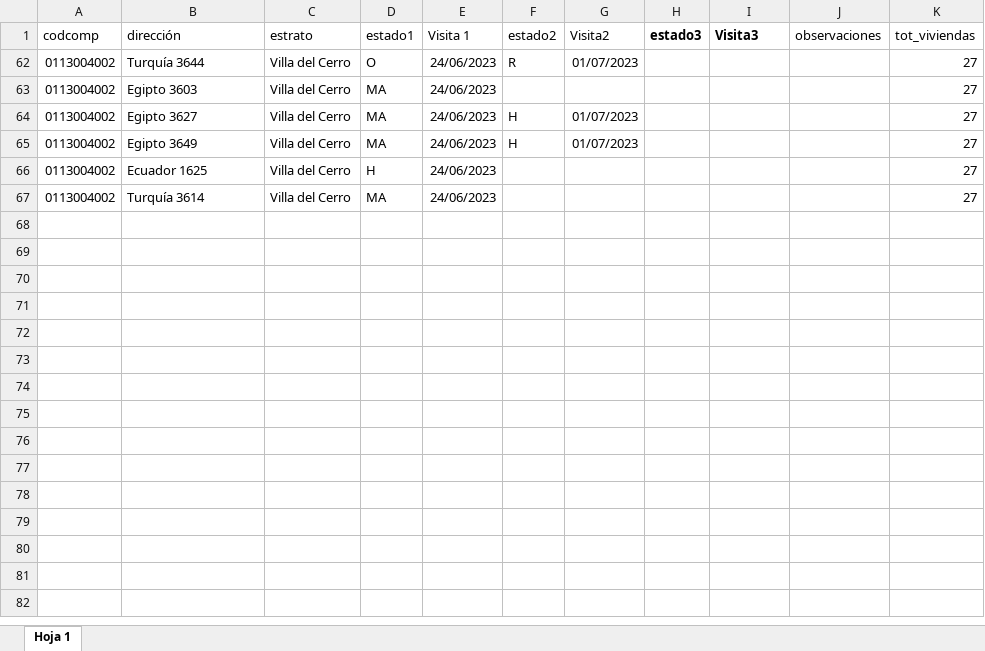
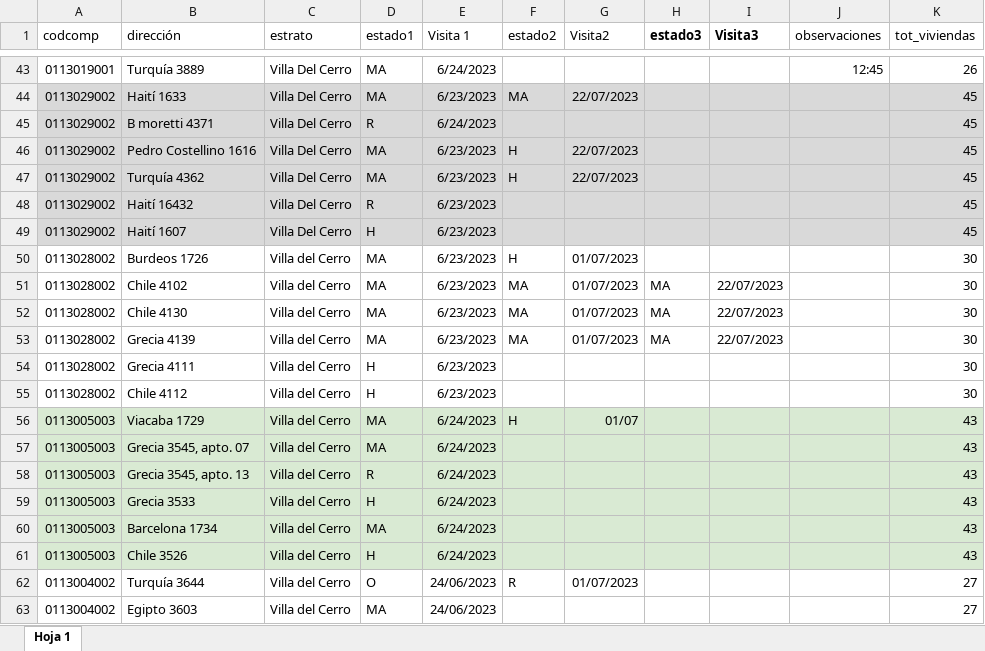
Before and after one commit to joaquin-viola/Circuito_Limpio, an Excel workbook: Copia de Circuito Limpio Direcciones Villa del Cerro.xlsx, sheet Hoja 1, drawn as a sheet; only a part is shown, gaps mark what is left out; the shorter side is filled out with more unchanged rows; values as stored, in another font and other column widths than the file's, no borders; the diff covers the shown part only; the diff names each change by its address in the sheet, - before the commit and + after, or states it on an @@ line.

```diff
--- a/Copia de Circuito Limpio Direcciones Villa del Cerro.xlsx (sheet Hoja 1)
+++ b/Copia de Circuito Limpio Direcciones Villa del Cerro.xlsx (sheet Hoja 1)
@@ row 43 unhidden: 0113019001 | Turquía 3889 | Villa Del Cerro | MA | 6/24/2023 |  |  |  |  | 12:45 | 26 @@
@@ row 44 unhidden: 0113029002 | Haití 1633 | Villa Del Cerro | MA | 6/23/2023 | MA | 22/07/2023 |  |  |  | 45 @@
@@ row 45 unhidden: 0113029002 | B moretti 4371 | Villa Del Cerro | R | 6/24/2023 |  |  |  |  |  | 45 @@
@@ row 46 unhidden: 0113029002 | Pedro Costellino 1616 | Villa Del Cerro | MA | 6/23/2023 | H | 22/07/2023 |  |  |  | 45 @@
@@ row 47 unhidden: 0113029002 | Turquía 4362 | Villa Del Cerro | MA | 6/23/2023 | H | 22/07/2023 |  |  |  | 45 @@
@@ row 48 unhidden: 0113029002 | Haití 16432 | Villa Del Cerro | R | 6/23/2023 |  |  |  |  |  | 45 @@
@@ row 49 unhidden: 0113029002 | Haití 1607 | Villa Del Cerro | H | 6/23/2023 |  |  |  |  |  | 45 @@
@@ row 50 unhidden: 0113028002 | Burdeos 1726 | Villa del Cerro | MA | 6/23/2023 | H | 01/07/2023 |  |  |  | 30 @@
@@ row 51 unhidden: 0113028002 | Chile 4102 | Villa del Cerro | MA | 6/23/2023 | MA | 01/07/2023 | MA | 22/07/2023 |  | 30 @@
@@ row 52 unhidden: 0113028002 | Chile 4130 | Villa del Cerro | MA | 6/23/2023 | MA | 01/07/2023 | MA | 22/07/2023 |  | 30 @@
@@ row 53 unhidden: 0113028002 | Grecia 4139 | Villa del Cerro | MA | 6/23/2023 | MA | 01/07/2023 | MA | 22/07/2023 |  | 30 @@
@@ row 54 unhidden: 0113028002 | Grecia 4111 | Villa del Cerro | H | 6/23/2023 |  |  |  |  |  | 30 @@
@@ row 55 unhidden: 0113028002 | Chile 4112 | Villa del Cerro | H | 6/23/2023 |  |  |  |  |  | 30 @@
@@ row 56 unhidden: 0113005003 | Viacaba 1729 | Villa del Cerro | MA | 6/24/2023 | H | 01/07 |  |  |  | 43 @@
@@ row 57 unhidden: 0113005003 | Grecia 3545, apto. 07 | Villa del Cerro | MA | 6/24/2023 |  |  |  |  |  | 43 @@
@@ row 58 unhidden: 0113005003 | Grecia 3545, apto. 13 | Villa del Cerro | R | 6/24/2023 |  |  |  |  |  | 43 @@
@@ row 59 unhidden: 0113005003 | Grecia 3533 | Villa del Cerro | H | 6/24/2023 |  |  |  |  |  | 43 @@
@@ row 60 unhidden: 0113005003 | Barcelona 1734 | Villa del Cerro | MA | 6/24/2023 |  |  |  |  |  | 43 @@
@@ row 61 unhidden: 0113005003 | Chile 3526 | Villa del Cerro | H | 6/24/2023 |  |  |  |  |  | 43 @@
```
Also changed, not shown: 143 hidden or unhidden rows elsewhere in this sheet, CircuitoLimpioEncuestaahogares.xlsx, 1 other file.
